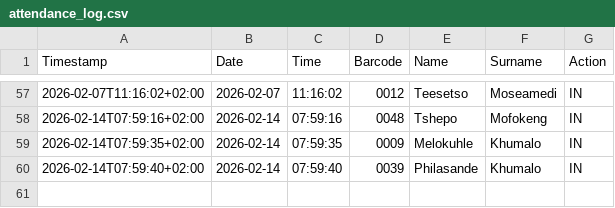
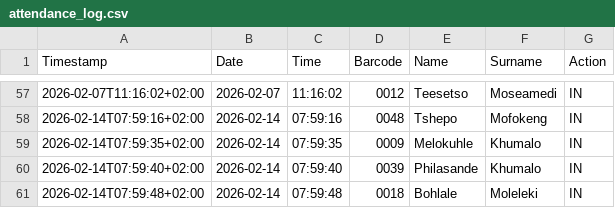
Before and after one commit to Thoko654/Attendance-Register-, a CSV file: data/attendance_log.csv, drawn as a sheet; only a part is shown, gaps mark what is left out.

Commit message:
Update data/attendance_log.csv

```diff
--- a/data/attendance_log.csv
+++ b/data/attendance_log.csv
@@ -60 +60,2 @@ Timestamp,Date,Time,Barcode,Name,Surname,Action
 2026-02-14T07:59:40+02:00,2026-02-14,07:59:40,0039,Philasande,Khumalo,IN
+2026-02-14T07:59:48+02:00,2026-02-14,07:59:48,0018,Bohlale,Moleleki,IN
```
